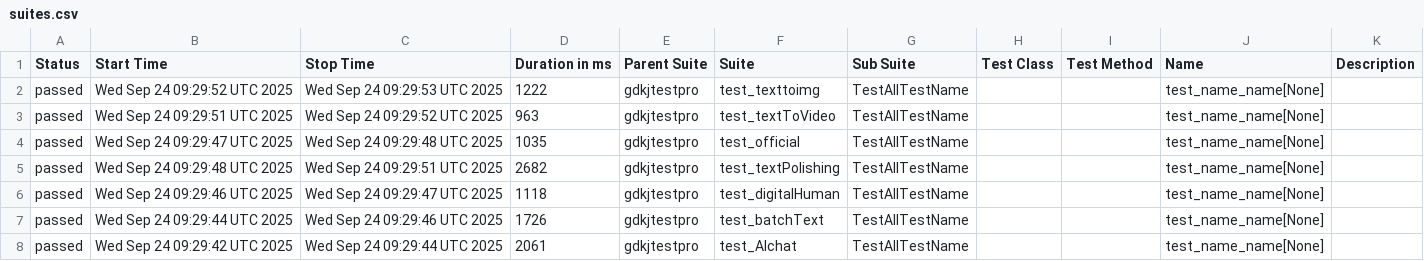
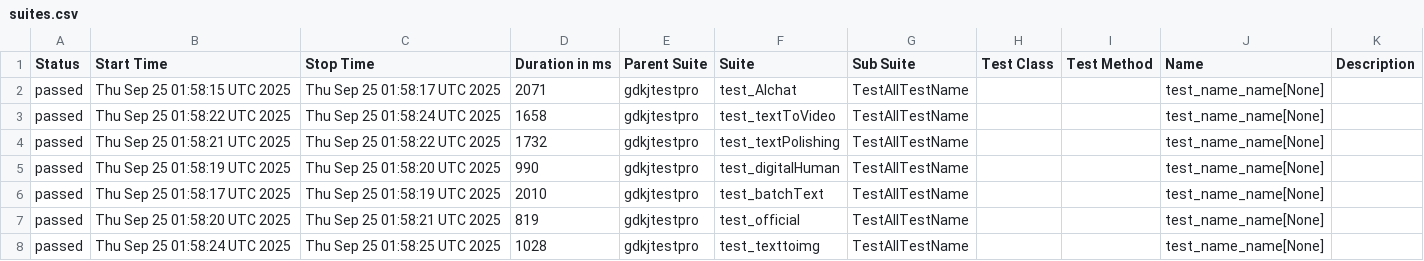
Before and after one commit to cmd-is-xka/gdkj, a CSV file: data/suites.csv, drawn as a sheet.

```diff
--- a/data/suites.csv
+++ b/data/suites.csv
@@ -1,8 +1,8 @@
 "Status","Start Time","Stop Time","Duration in ms","Parent Suite","Suite","Sub Suite","Test Class","Test Method","Name","Description"
-"passed","Wed Sep 24 09:29:52 UTC 2025","Wed Sep 24 09:29:53 UTC 2025","1222","gdkjtestpro","test_texttoimg","TestAllTestName","","","test_name_name[None]",""
-"passed","Wed Sep 24 09:29:51 UTC 2025","Wed Sep 24 09:29:52 UTC 2025","963","gdkjtestpro","test_textToVideo","TestAllTestName","","","test_name_name[None]",""
-"passed","Wed Sep 24 09:29:47 UTC 2025","Wed Sep 24 09:29:48 UTC 2025","1035","gdkjtestpro","test_official","TestAllTestName","","","test_name_name[None]",""
-"passed","Wed Sep 24 09:29:48 UTC 2025","Wed Sep 24 09:29:51 UTC 2025","2682","gdkjtestpro","test_textPolishing","TestAllTestName","","","test_name_name[None]",""
-"passed","Wed Sep 24 09:29:46 UTC 2025","Wed Sep 24 09:29:47 UTC 2025","1118","gdkjtestpro","test_digitalHuman","TestAllTestName","","","test_name_name[None]",""
-"passed","Wed Sep 24 09:29:44 UTC 2025","Wed Sep 24 09:29:46 UTC 2025","1726","gdkjtestpro","test_batchText","TestAllTestName","","","test_name_name[None]",""
-"passed","Wed Sep 24 09:29:42 UTC 2025","Wed Sep 24 09:29:44 UTC 2025","2061","gdkjtestpro","test_AIchat","TestAllTestName","","","test_name_name[None]",""
+"passed","Thu Sep 25 01:58:15 UTC 2025","Thu Sep 25 01:58:17 UTC 2025","2071","gdkjtestpro","test_AIchat","TestAllTestName","","","test_name_name[None]",""
+"passed","Thu Sep 25 01:58:22 UTC 2025","Thu Sep 25 01:58:24 UTC 2025","1658","gdkjtestpro","test_textToVideo","TestAllTestName","","","test_name_name[None]",""
+"passed","Thu Sep 25 01:58:21 UTC 2025","Thu Sep 25 01:58:22 UTC 2025","1732","gdkjtestpro","test_textPolishing","TestAllTestName","","","test_name_name[None]",""
+"passed","Thu Sep 25 01:58:19 UTC 2025","Thu Sep 25 01:58:20 UTC 2025","990","gdkjtestpro","test_digitalHuman","TestAllTestName","","","test_name_name[None]",""
+"passed","Thu Sep 25 01:58:17 UTC 2025","Thu Sep 25 01:58:19 UTC 2025","2010","gdkjtestpro","test_batchText","TestAllTestName","","","test_name_name[None]",""
+"passed","Thu Sep 25 01:58:20 UTC 2025","Thu Sep 25 01:58:21 UTC 2025","819","gdkjtestpro","test_official","TestAllTestName","","","test_name_name[None]",""
+"passed","Thu Sep 25 01:58:24 UTC 2025","Thu Sep 25 01:58:25 UTC 2025","1028","gdkjtestpro","test_texttoimg","TestAllTestName","","","test_name_name[None]",""
```
Also changed, not shown: 28 other files.
